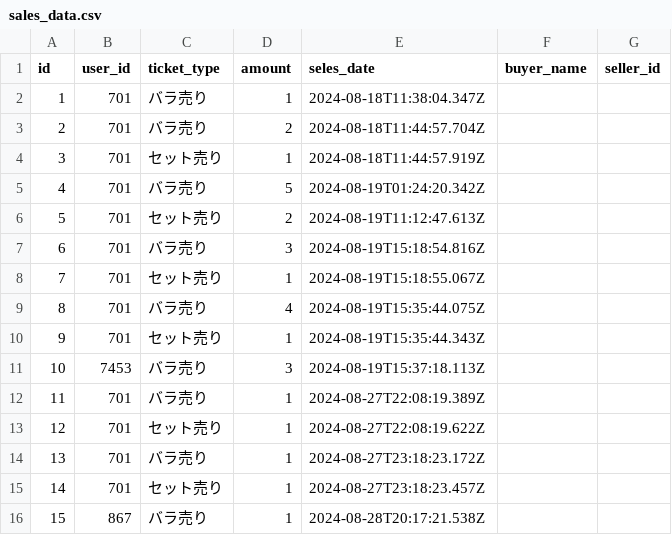
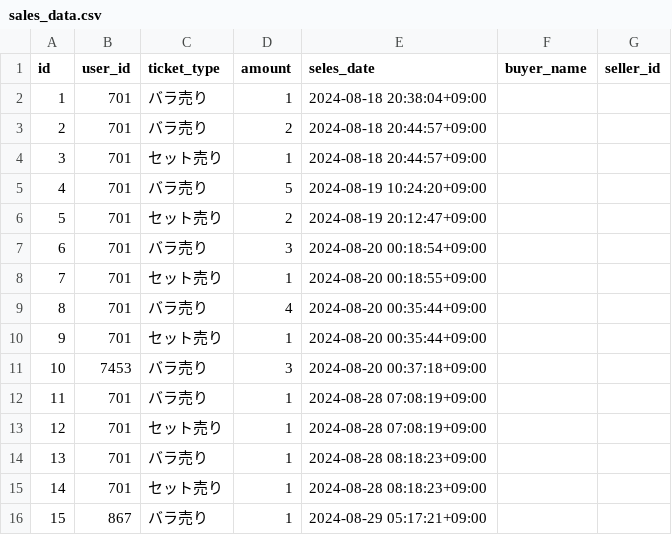
Before and after one commit to Takashi-Matsumura/nfc-ticket-purchase, a CSV file: public/sales_data.csv, drawn as a sheet.

Commit message:
refactor: Update sales_data.csv format and SQL query in getSales function

```diff
--- a/public/sales_data.csv
+++ b/public/sales_data.csv
@@ -1,16 +1,16 @@
 "id","user_id","ticket_type","amount","seles_date","buyer_name","seller_id"
-1,"701","バラ売り",1,"2024-08-18T11:38:04.347Z",,
-2,"701","バラ売り",2,"2024-08-18T11:44:57.704Z",,
-3,"701","セット売り",1,"2024-08-18T11:44:57.919Z",,
-4,"701","バラ売り",5,"2024-08-19T01:24:20.342Z",,
-5,"701","セット売り",2,"2024-08-19T11:12:47.613Z",,
-6,"701","バラ売り",3,"2024-08-19T15:18:54.816Z",,
-7,"701","セット売り",1,"2024-08-19T15:18:55.067Z",,
-8,"701","バラ売り",4,"2024-08-19T15:35:44.075Z",,
-9,"701","セット売り",1,"2024-08-19T15:35:44.343Z",,
-10,"7453","バラ売り",3,"2024-08-19T15:37:18.113Z",,
-11,"701","バラ売り",1,"2024-08-27T22:08:19.389Z",,
-12,"701","セット売り",1,"2024-08-27T22:08:19.622Z",,
-13,"701","バラ売り",1,"2024-08-27T23:18:23.172Z",,
-14,"701","セット売り",1,"2024-08-27T23:18:23.457Z",,
-15,"867","バラ売り",1,"2024-08-28T20:17:21.538Z",,
+1,"701","バラ売り",1,"2024-08-18 20:38:04+09:00",,
+2,"701","バラ売り",2,"2024-08-18 20:44:57+09:00",,
+3,"701","セット売り",1,"2024-08-18 20:44:57+09:00",,
+4,"701","バラ売り",5,"2024-08-19 10:24:20+09:00",,
+5,"701","セット売り",2,"2024-08-19 20:12:47+09:00",,
+6,"701","バラ売り",3,"2024-08-20 00:18:54+09:00",,
+7,"701","セット売り",1,"2024-08-20 00:18:55+09:00",,
+8,"701","バラ売り",4,"2024-08-20 00:35:44+09:00",,
+9,"701","セット売り",1,"2024-08-20 00:35:44+09:00",,
+10,"7453","バラ売り",3,"2024-08-20 00:37:18+09:00",,
+11,"701","バラ売り",1,"2024-08-28 07:08:19+09:00",,
+12,"701","セット売り",1,"2024-08-28 07:08:19+09:00",,
+13,"701","バラ売り",1,"2024-08-28 08:18:23+09:00",,
+14,"701","セット売り",1,"2024-08-28 08:18:23+09:00",,
+15,"867","バラ売り",1,"2024-08-29 05:17:21+09:00",,
```
Also changed, not shown: 1 other file.
